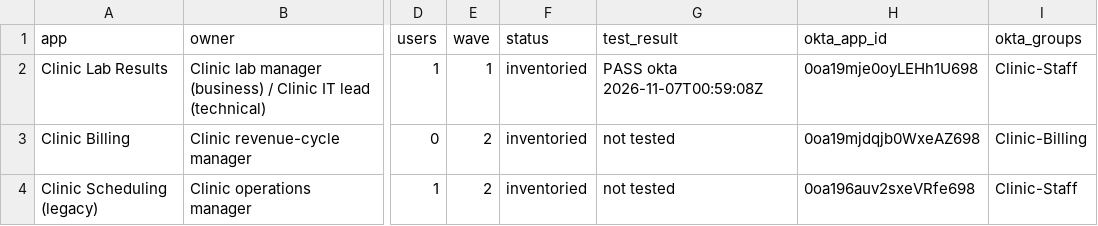
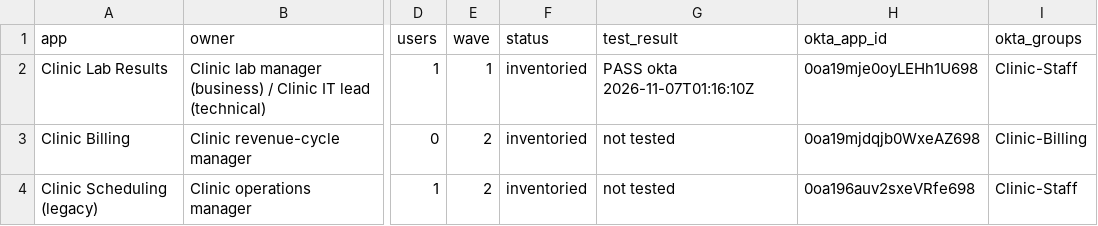
Before and after one commit to ChromeData/contoso-health-identity-lab, a CSV file: lab/okta-migration/tracker.csv, drawn as a sheet; only a part is shown, gaps mark what is left out; the diff names each change by its address in the sheet, - before the commit and + after, or states it on an @@ line.

```diff
--- a/lab/okta-migration/tracker.csv
+++ b/lab/okta-migration/tracker.csv
-G2 (test_result): PASS okta 2026-11-07T00:59:08Z
+G2 (test_result): PASS okta 2026-11-07T01:16:10Z
```
Also changed, not shown: 11 other files.
